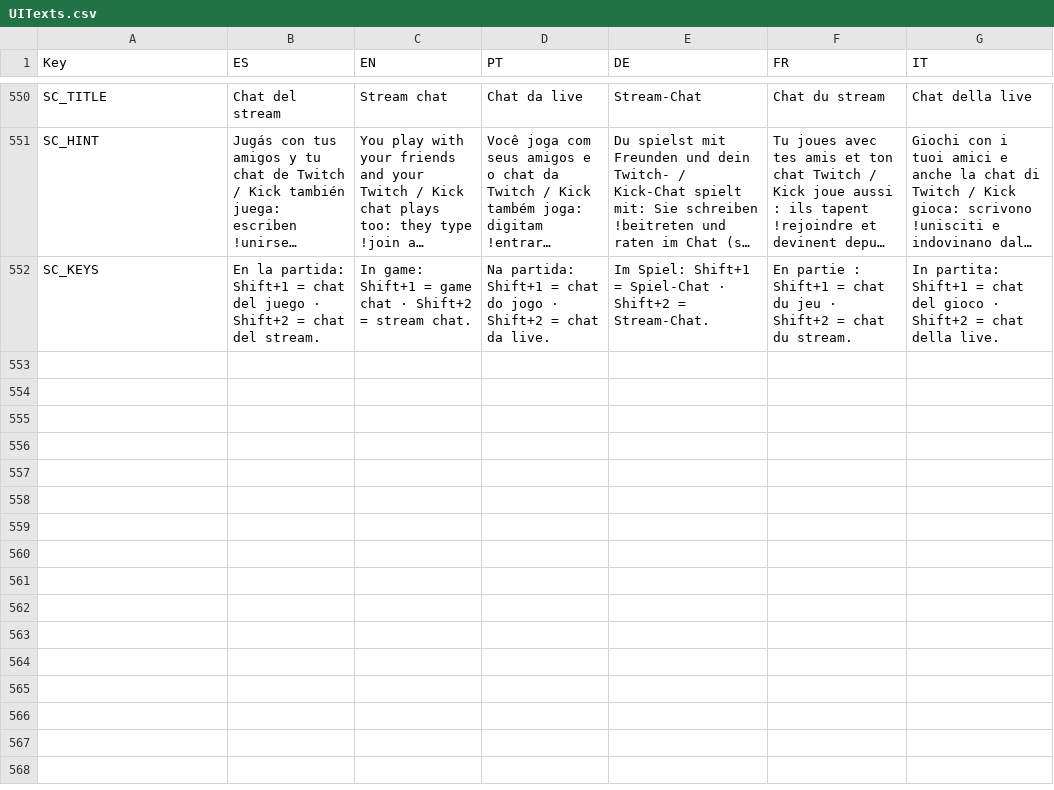
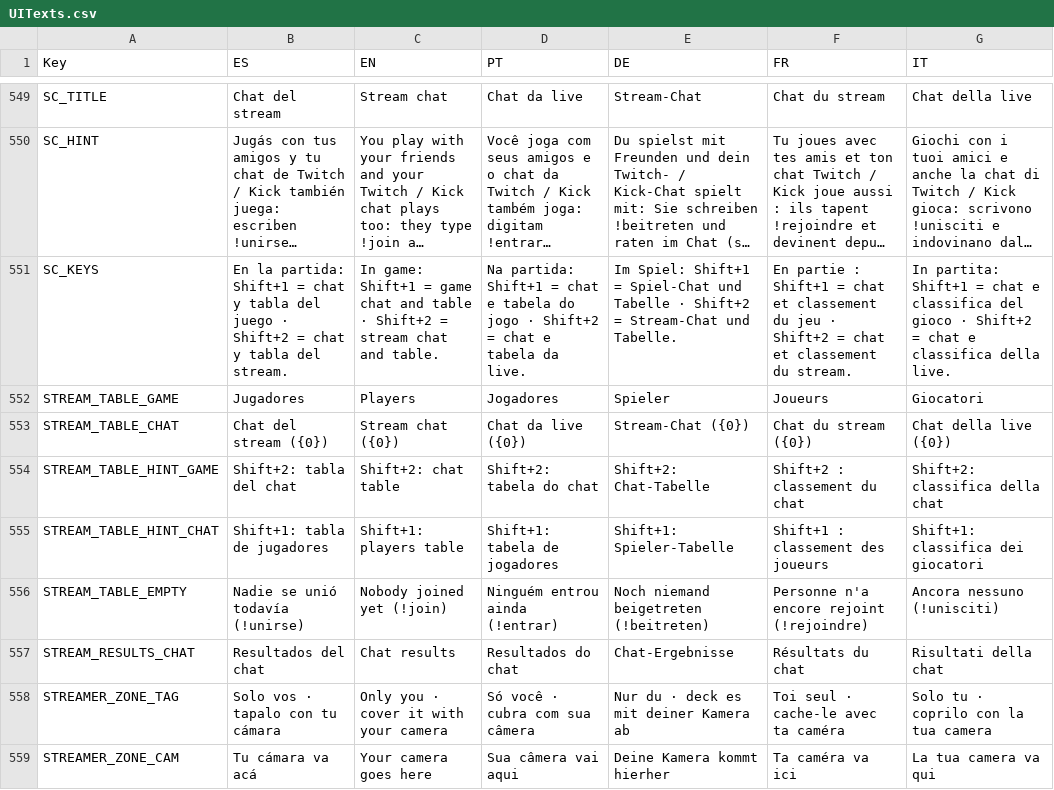
Before and after one commit to FrancoAgnic/MyPartyGame, a CSV file: Content/Localization/UITexts.csv, drawn as a sheet; only a part is shown, gaps mark what is left out; long unchanged cells end in …; addresses are those after the commit; the diff covers the shown part only; the diff names each change by its address in the sheet, - before the commit and + after, or states it on an @@ line.

```diff
--- a/Content/Localization/UITexts.csv
+++ b/Content/Localization/UITexts.csv
-B551 (ES): …= chat del juego · Shift+2 = chat del stream.
+B551 (ES): …= chat y tabla del juego · Shift+2 = chat y tabla del stream.
-C551 (EN): …game chat · Shift+2 = stream chat.
+C551 (EN): …game chat and table · Shift+2 = stream chat and table.
-D551 (PT): …= chat do jogo · Shift+2 = chat da live.
+D551 (PT): …= chat e tabela do jogo · Shift+2 = chat e tabela da live.
-E551 (DE): …= Spiel-Chat · Shift+2 = Stream-Chat.
+E551 (DE): …= Spiel-Chat und Tabelle · Shift+2 = Stream-Chat und Tabelle.
-F551 (FR): …= chat du jeu · Shift+2 = chat du stream.
+F551 (FR): …= chat et classement du jeu · Shift+2 = chat et classement du stream.
-G551 (IT): …= chat del gioco · Shift+2 = chat della live.
+G551 (IT): …= chat e classifica del gioco · Shift+2 = chat e classifica della live.
+row 552: STREAM_TABLE_GAME | Jugadores | Players | Jogadores | Spieler | Joueurs | Giocatori
+row 553: STREAM_TABLE_CHAT | Chat del stream ({0}) | Stream chat ({0}) | Chat da live ({0}) | Stream-Chat ({0}) | Chat du stream ({0}) | Chat della live ({0})
+row 554: STREAM_TABLE_HINT_GAME | Shift+2: tabla del chat | Shift+2: chat table | Shift+2: tabela do chat | Shift+2: Chat-Tabelle | Shift+2 : classement du chat | Shift+2: classifica della chat
+row 555: STREAM_TABLE_HINT_CHAT | Shift+1: tabla de jugadores | Shift+1: players table | Shift+1: tabela de jogadores | Shift+1: Spieler-Tabelle | Shift+1 : classement des joueurs | Shift+1: classifica dei giocatori
+row 556: STREAM_TABLE_EMPTY | Nadie se unió todavía (!unirse) | Nobody joined yet (!join) | Ninguém entrou ainda (!entrar) | Noch niemand beigetreten (!beitreten) | Personne n'a encore rejoint (!rejoindre) | Ancora nessuno (!unisciti)
+row 557: STREAM_RESULTS_CHAT | Resultados del chat | Chat results | Resultados do chat | Chat-Ergebnisse | Résultats du chat | Risultati della chat
+row 558: STREAMER_ZONE_TAG | Solo vos · tapalo con tu cámara | Only you · cover it with your camera | Só você · cubra com sua câmera | Nur du · deck es mit deiner Kamera ab | Toi seul · cache-le avec ta caméra | Solo tu · coprilo con la tua camera
+row 559: STREAMER_ZONE_CAM | Tu cámara va acá | Your camera goes here | Sua câmera vai aqui | Deine Kamera kommt hierher | Ta caméra va ici | La tua camera va qui
```
Also changed, not shown: 8 added rows and 1 removed row elsewhere in this file, 10 other files.
